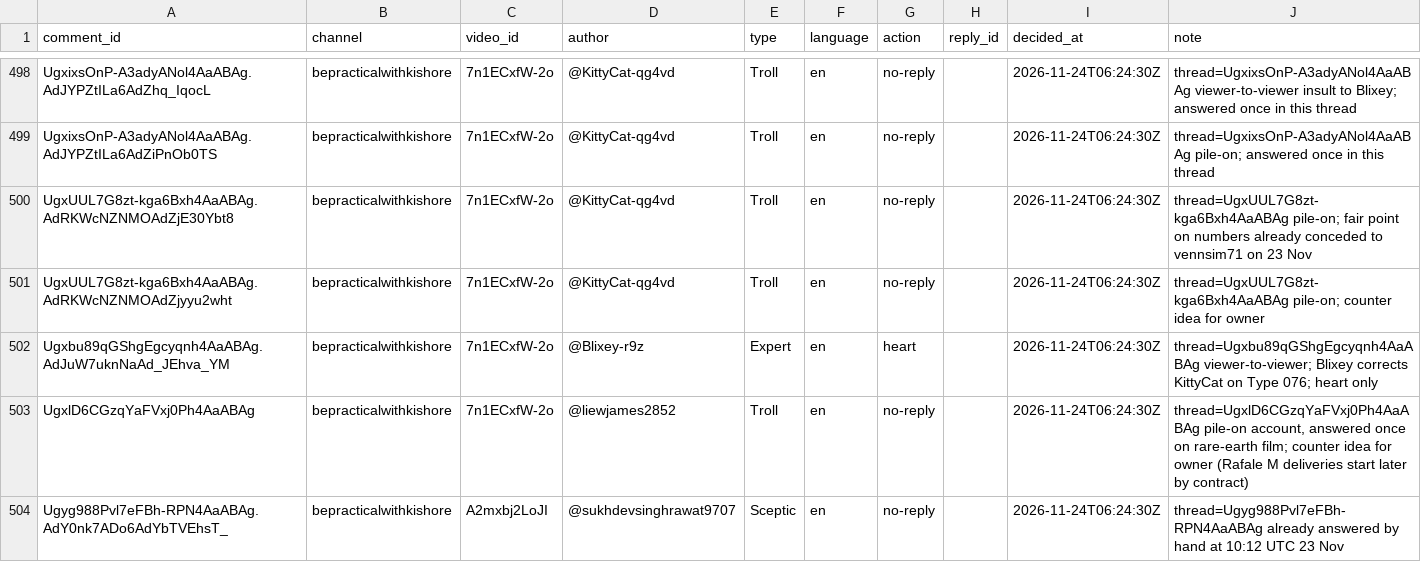
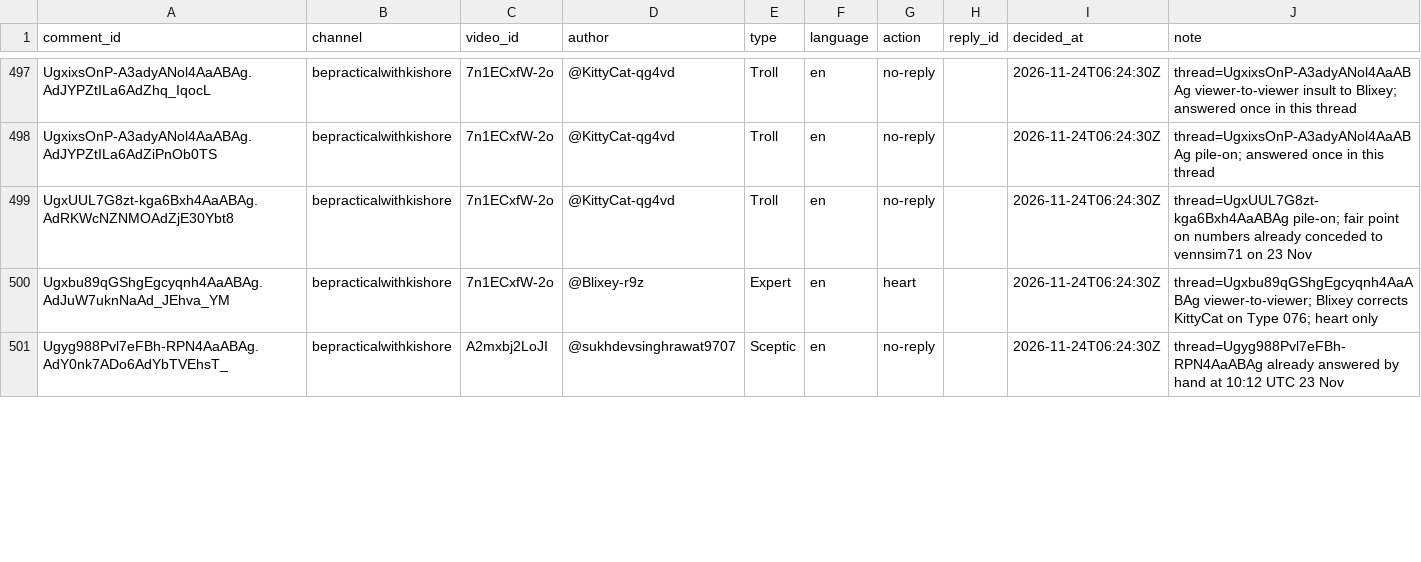
Before and after one commit to mkmk749278/Comments, a CSV file: state/handled.csv, drawn as a sheet; only a part is shown, gaps mark what is left out; removed rows and columns are numbered as before the commit, all else as after; the diff covers the shown part only; the diff names each change by its address in the sheet, - before the commit and + after, or states it on an @@ line.

```diff
--- a/state/handled.csv
+++ b/state/handled.csv
-row 501: UgxUUL7G8zt-kga6Bxh4AaABAg.AdRKWcNZNMOAdZjyyu2wht | bepracticalwithkishore | 7n1ECxfW-2o | @KittyCat-qg4vd | Troll | en | no-reply |  | 2026-11-24T06:24:30Z | thread=UgxUUL7G8zt-kga6Bxh4AaABAg pile-on; counter idea for owner
-row 503: UgxlD6CGzqYaFVxj0Ph4AaABAg | bepracticalwithkishore | 7n1ECxfW-2o | @liewjames2852 | Troll | en | no-reply |  | 2026-11-24T06:24:30Z | thread=UgxlD6CGzqYaFVxj0Ph4AaABAg pile-on account, answered once on rare-earth film; counter idea for owner (Rafale M deliveries start later by contract)
```
Also changed, not shown: 3 added rows and 1 removed row elsewhere in this file.
